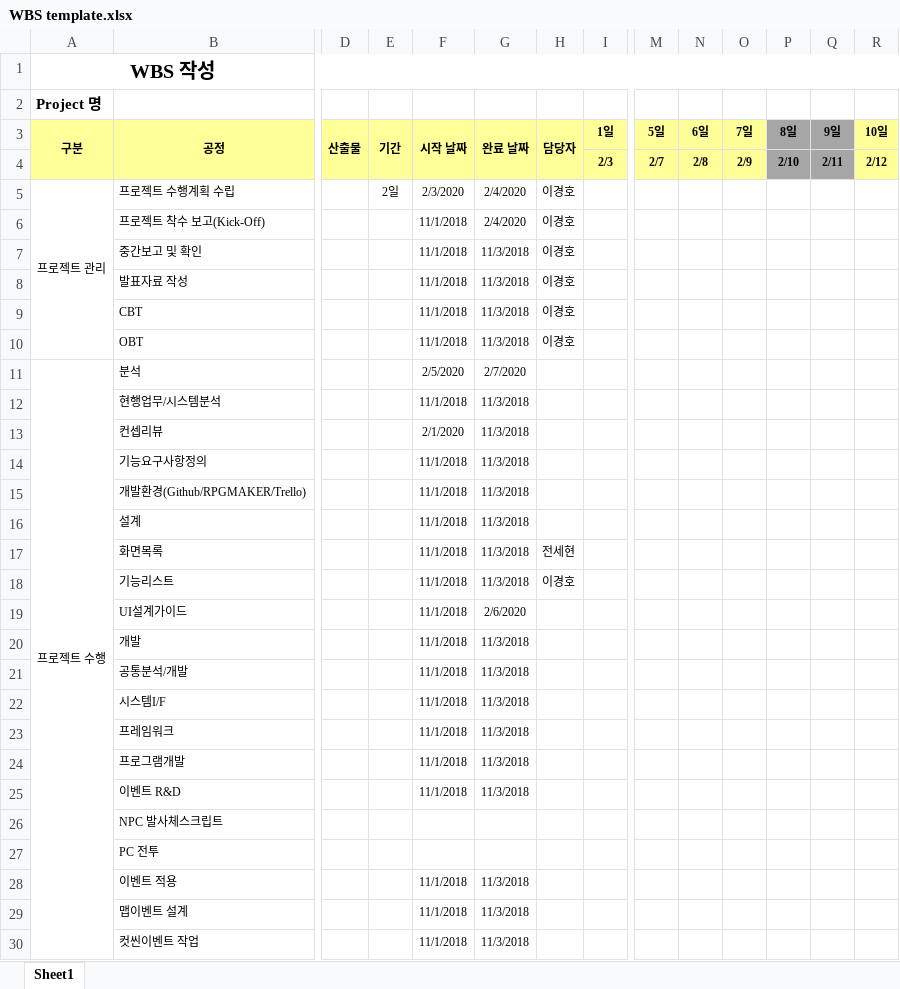
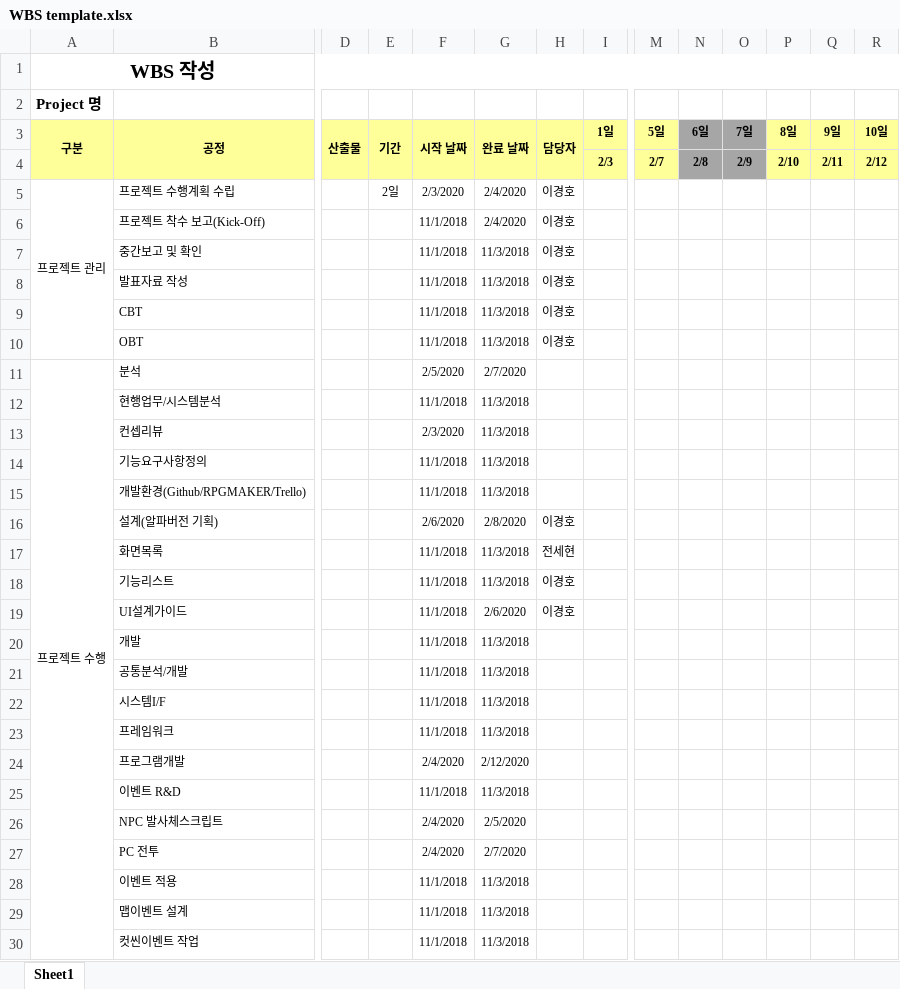
Before and after one commit to kyungho-lee/MC_contents5, an Excel workbook: 05.일정관리/WBS template.xlsx, sheet Sheet1, drawn as a sheet; only a part is shown, gaps mark what is left out; values as stored, in another font and other column widths than the file's, no borders; charts and pictures not drawn; removed rows and columns are numbered as before the commit, all else as after; rows hold the shown columns only; the diff names each change by its address in the sheet, - before the commit and + after, or states it on an @@ line.

```diff
--- a/05.일정관리/WBS template.xlsx (sheet Sheet1)
+++ b/05.일정관리/WBS template.xlsx (sheet Sheet1)
-N3:O4 fill: #FFFF99
+N3:O4 fill: #A6A6A6
-P3:Q4 fill: #A6A6A6
+P3:Q4 fill: #FFFF99
-F13 (시작 날짜): 2/1/2020
+F13 (시작 날짜): 2/3/2020
-row 16:  | 설계 |  |  | 11/1/2018 | 11/3/2018
+row 16:  | 설계(알파버전 기획) |  |  | 2/6/2020 | 2/8/2020 | 이경호
-H19 (담당자): (empty)
+H19 (담당자): 이경호
-F24 (시작 날짜): 11/1/2018
+F24 (시작 날짜): 2/4/2020
-G24 (완료 날짜): 11/3/2018
+G24 (완료 날짜): 2/12/2020
-F26:F27 (시작 날짜): (empty)
+F26:F27 (시작 날짜): 2/4/2020
-G26 (완료 날짜): (empty)
+G26 (완료 날짜): 2/5/2020
-G27 (완료 날짜): (empty)
+G27 (완료 날짜): 2/7/2020
```
Also changed, not shown: charts or pictures, 1 other file.
